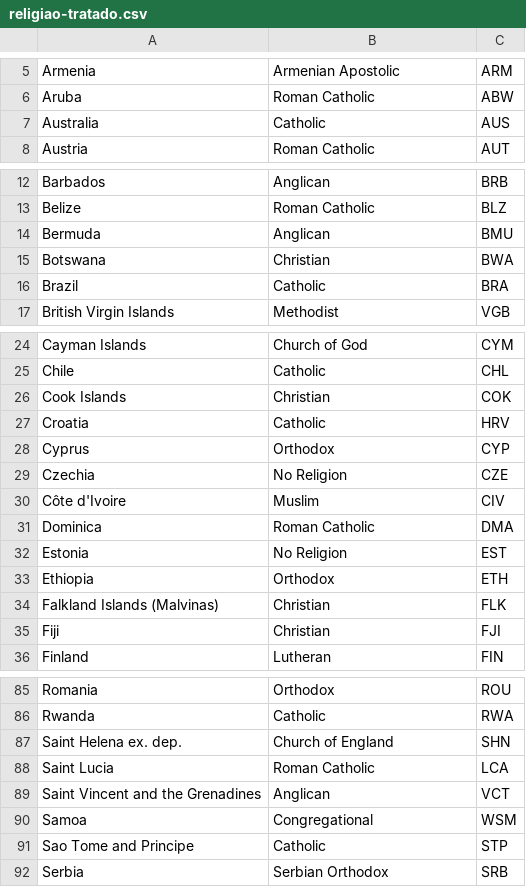
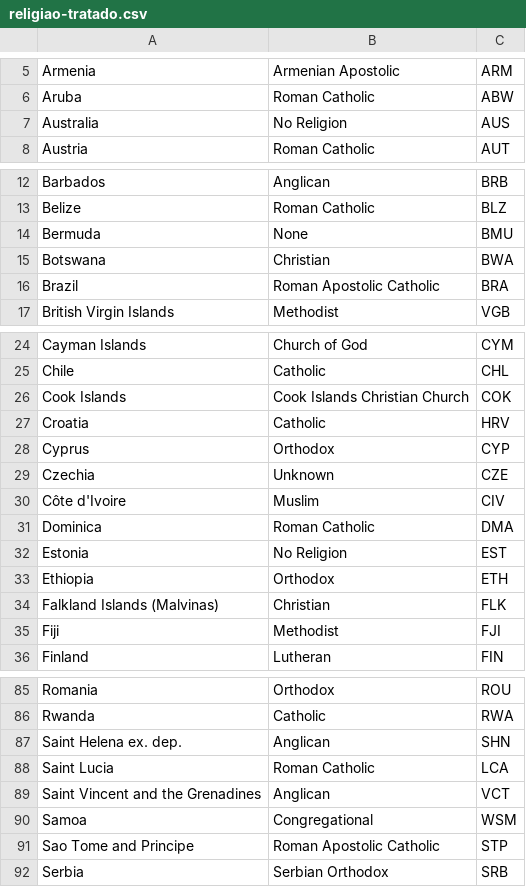
Before and after one commit to flimao/drinking-dashboard, a CSV file: datasets/religiao-tratado.csv, drawn as a sheet; only a part is shown, gaps mark what is left out; the diff covers the shown part only.

```diff
--- a/datasets/religiao-tratado.csv
+++ b/datasets/religiao-tratado.csv
@@ -6,3 +6,3 @@ Armenia,Armenian Apostolic,ARM
 Aruba,Roman Catholic,ABW
-Australia,Catholic,AUS
+Australia,No Religion,AUS
 Austria,Roman Catholic,AUT
@@ -13,5 +13,5 @@ Barbados,Anglican,BRB
 Belize,Roman Catholic,BLZ
-Bermuda,Anglican,BMU
+Bermuda,None,BMU
 Botswana,Christian,BWA
-Brazil,Catholic,BRA
+Brazil,Roman Apostolic Catholic,BRA
 British Virgin Islands,Methodist,VGB
@@ -25,6 +25,6 @@ Cayman Islands,Church of God,CYM
 Chile,Catholic,CHL
-Cook Islands,Christian,COK
+Cook Islands,Cook Islands Christian Church,COK
 Croatia,Catholic,HRV
 Cyprus,Orthodox,CYP
-Czechia,No Religion,CZE
+Czechia,Unknown,CZE
 Côte d'Ivoire,Muslim,CIV
@@ -34,3 +34,3 @@ Ethiopia,Orthodox,ETH
 Falkland Islands (Malvinas),Christian,FLK
-Fiji,Christian,FJI
+Fiji,Methodist,FJI
 Finland,Lutheran,FIN
@@ -86,3 +86,3 @@ Romania,Orthodox,ROU
 Rwanda,Catholic,RWA
-Saint Helena ex. dep.,Church of England,SHN
+Saint Helena ex. dep.,Anglican,SHN
 Saint Lucia,Roman Catholic,LCA
@@ -90,3 +90,3 @@ Saint Vincent and the Grenadines,Anglican,VCT
 Samoa,Congregational,WSM
-Sao Tome and Principe,Catholic,STP
+Sao Tome and Principe,Roman Apostolic Catholic,STP
 Serbia,Serbian Orthodox,SRB
```
Also changed, not shown: 4 edited cells elsewhere in this file, datasets/alcool-expect_vida-religiao.csv.
